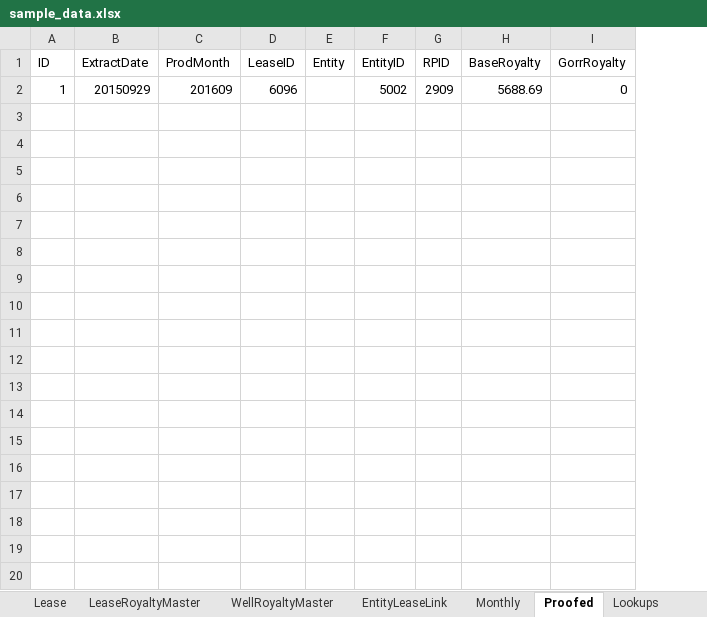
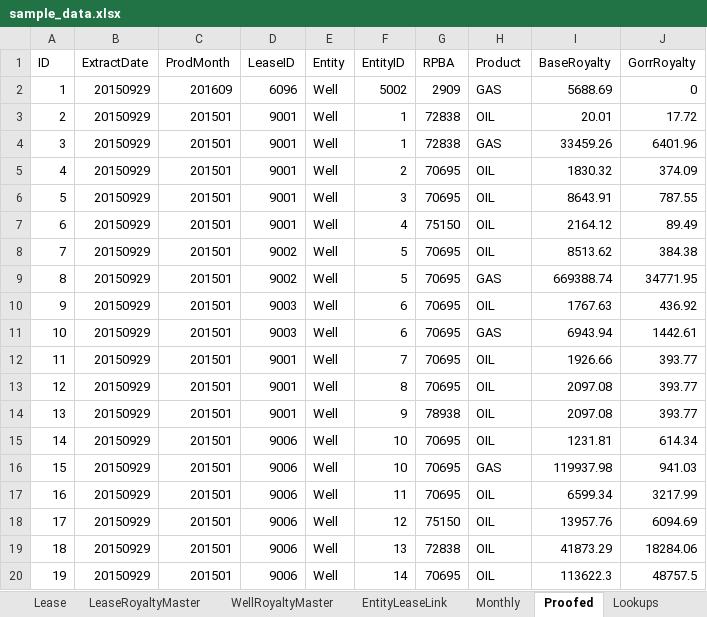
Before and after one commit to lshumlich/python-playground, an Excel workbook: calcroyalties/files/sample_data.xlsx, sheet Proofed, drawn as a sheet; only a part is shown; values as stored, in another font and other column widths than the file's, no borders; removed rows and columns are numbered as before the commit, all else as after; the diff covers the shown part only; the diff names each change by its address in the sheet, - before the commit and + after, or states it on an @@ line.

```diff
--- a/calcroyalties/files/sample_data.xlsx (sheet Proofed)
+++ b/calcroyalties/files/sample_data.xlsx (sheet Proofed)
-column G (RPID), row 2: 2909
+column G (RPBA), row 2: 2909
+column H (Product), row 2: GAS
-E2 (Entity): (empty)
+E2 (Entity): Well
+row 3: 2 | 20150929 | 201501 | 9001 | Well | 1 | 72838 | OIL | 20.01 | 17.72
+row 4: 3 | 20150929 | 201501 | 9001 | Well | 1 | 72838 | GAS | 33459.26 | 6401.96
+row 5: 4 | 20150929 | 201501 | 9001 | Well | 2 | 70695 | OIL | 1830.32 | 374.09
+row 6: 5 | 20150929 | 201501 | 9001 | Well | 3 | 70695 | OIL | 8643.91 | 787.55
+row 7: 6 | 20150929 | 201501 | 9001 | Well | 4 | 75150 | OIL | 2164.12 | 89.49
+row 8: 7 | 20150929 | 201501 | 9002 | Well | 5 | 70695 | OIL | 8513.62 | 384.38
+row 9: 8 | 20150929 | 201501 | 9002 | Well | 5 | 70695 | GAS | 669388.74 | 34771.95
+row 10: 9 | 20150929 | 201501 | 9003 | Well | 6 | 70695 | OIL | 1767.63 | 436.92
+row 11: 10 | 20150929 | 201501 | 9003 | Well | 6 | 70695 | GAS | 6943.94 | 1442.61
+row 12: 11 | 20150929 | 201501 | 9001 | Well | 7 | 70695 | OIL | 1926.66 | 393.77
+row 13: 12 | 20150929 | 201501 | 9001 | Well | 8 | 70695 | OIL | 2097.08 | 393.77
+row 14: 13 | 20150929 | 201501 | 9001 | Well | 9 | 78938 | OIL | 2097.08 | 393.77
+row 15: 14 | 20150929 | 201501 | 9006 | Well | 10 | 70695 | OIL | 1231.81 | 614.34
+row 16: 15 | 20150929 | 201501 | 9006 | Well | 10 | 70695 | GAS | 119937.98 | 941.03
+row 17: 16 | 20150929 | 201501 | 9006 | Well | 11 | 70695 | OIL | 6599.34 | 3217.99
+row 18: 17 | 20150929 | 201501 | 9006 | Well | 12 | 75150 | OIL | 13957.76 | 6094.69
+row 19: 18 | 20150929 | 201501 | 9006 | Well | 13 | 72838 | OIL | 41873.29 | 18284.06
+row 20: 19 | 20150929 | 201501 | 9006 | Well | 14 | 70695 | OIL | 113622.3 | 48757.5
```
Also changed, not shown: 61 added rows elsewhere in this sheet, sheet Monthly, sheet DataDictionary, 10 other files.
